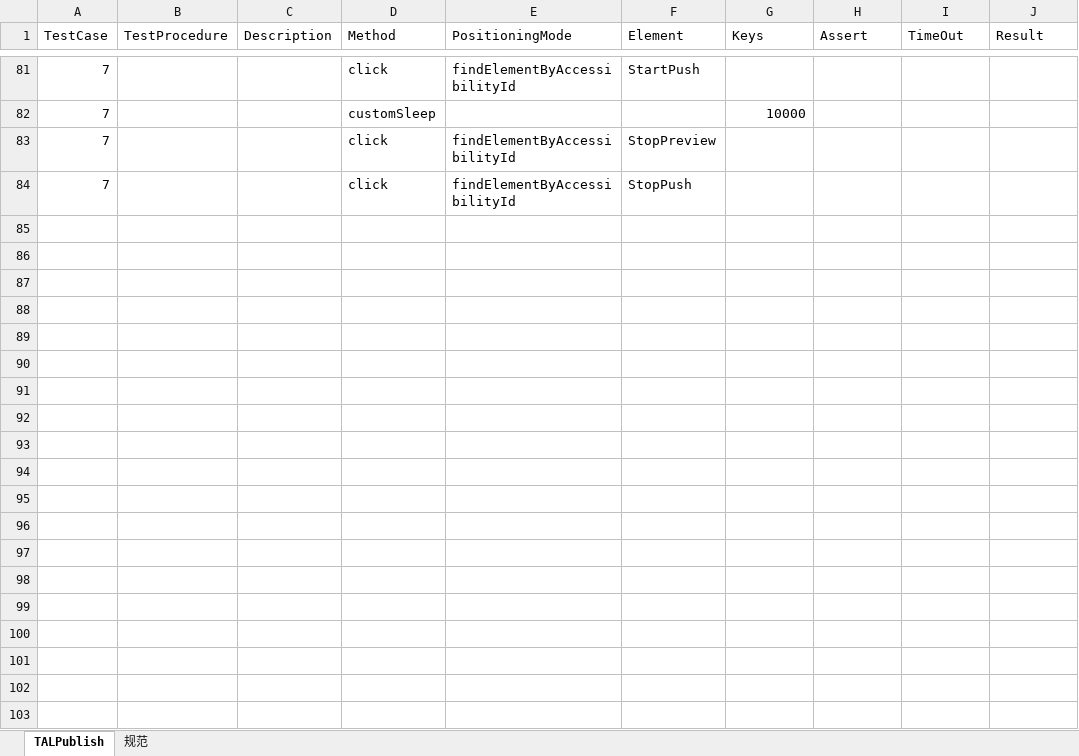
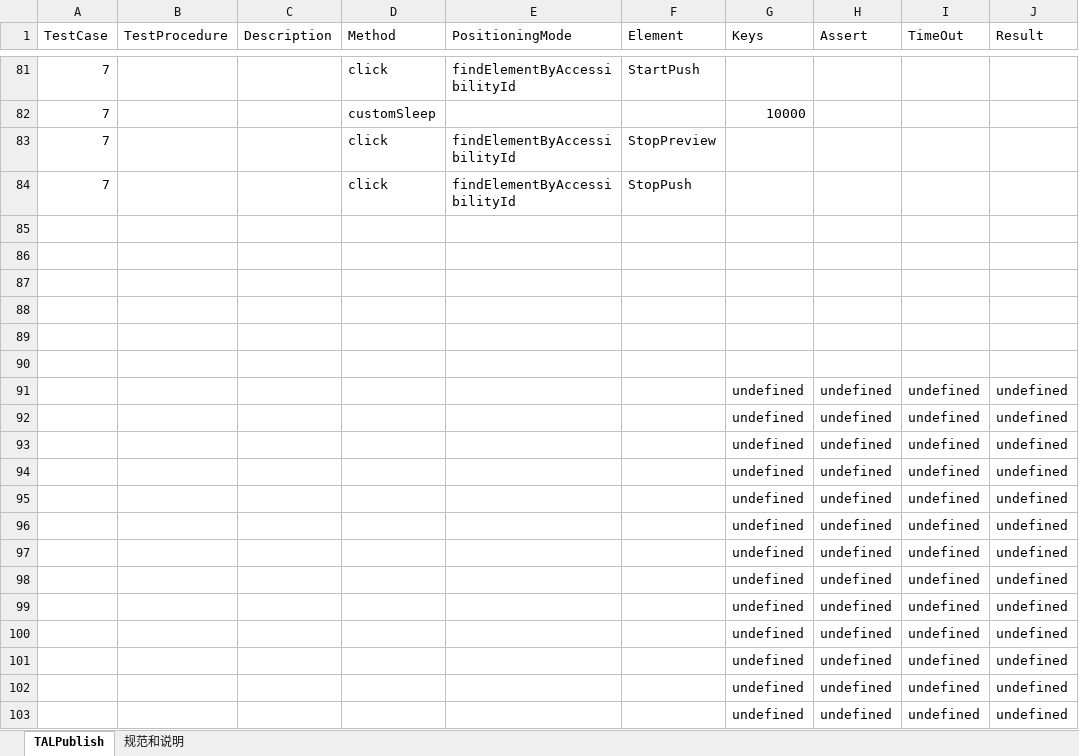
Before and after one commit to RainYang0925/MagaofeiAppium, an Excel workbook: ios_testcase.xlsx, sheet TALPublish, drawn as a sheet; only a part is shown, gaps mark what is left out; values as stored, in another font and other column widths than the file's, no borders; the diff covers the shown part only; the diff names each change by its address in the sheet, - before the commit and + after, or states it on an @@ line.

```diff
--- a/ios_testcase.xlsx (sheet TALPublish)
+++ b/ios_testcase.xlsx (sheet TALPublish)
-sheet tab: 规范
+sheet tab: 规范和说明
+row 85: (empty)
+row 86: (empty)
+row 87: (empty)
+row 88: (empty)
+row 89: (empty)
+row 90: (empty)
+row 91:  |  |  |  |  |  | undefined | undefined | undefined | undefined
+row 92:  |  |  |  |  |  | undefined | undefined | undefined | undefined
+row 93:  |  |  |  |  |  | undefined | undefined | undefined | undefined
+row 94:  |  |  |  |  |  | undefined | undefined | undefined | undefined
+row 95:  |  |  |  |  |  | undefined | undefined | undefined | undefined
+row 96:  |  |  |  |  |  | undefined | undefined | undefined | undefined
+row 97:  |  |  |  |  |  | undefined | undefined | undefined | undefined
+row 98:  |  |  |  |  |  | undefined | undefined | undefined | undefined
+row 99:  |  |  |  |  |  | undefined | undefined | undefined | undefined
+row 100:  |  |  |  |  |  | undefined | undefined | undefined | undefined
+row 101:  |  |  |  |  |  | undefined | undefined | undefined | undefined
+row 102:  |  |  |  |  |  | undefined | undefined | undefined | undefined
+row 103:  |  |  |  |  |  | undefined | undefined | undefined | undefined
```
Also changed, not shown: 87 added rows and 3 edited cells elsewhere in this sheet, sheet 规范和说明, 13 other files.
